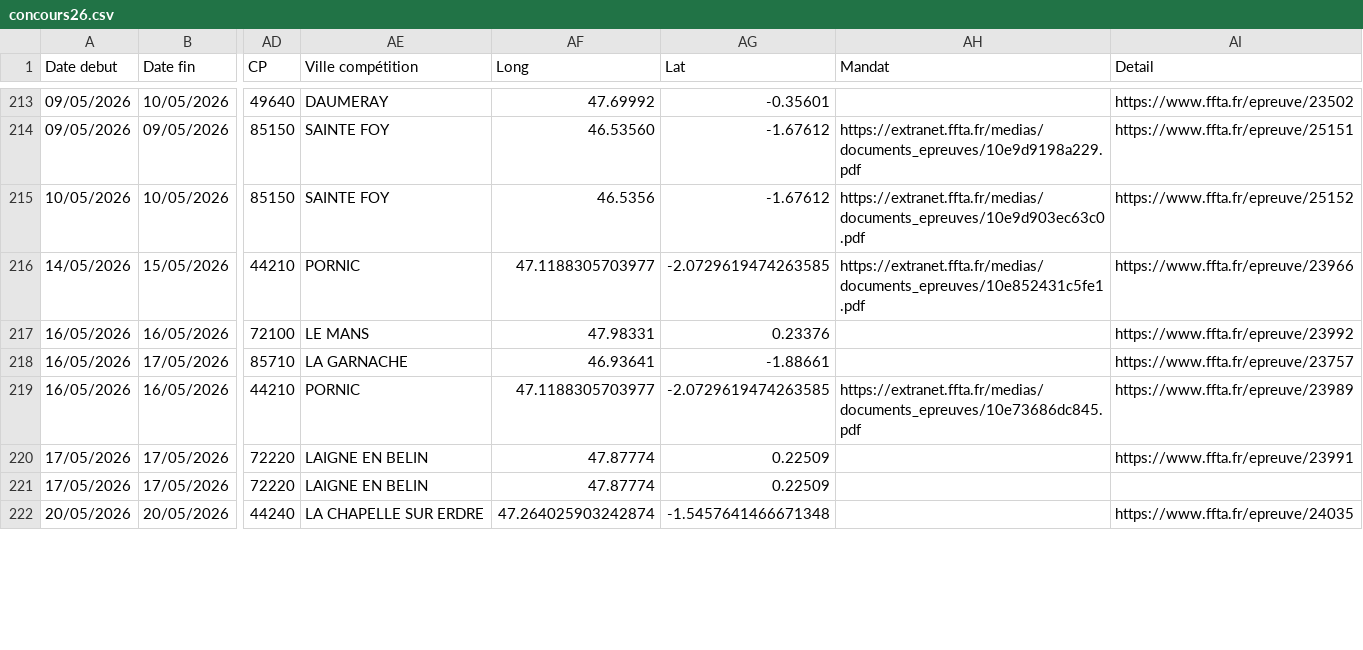
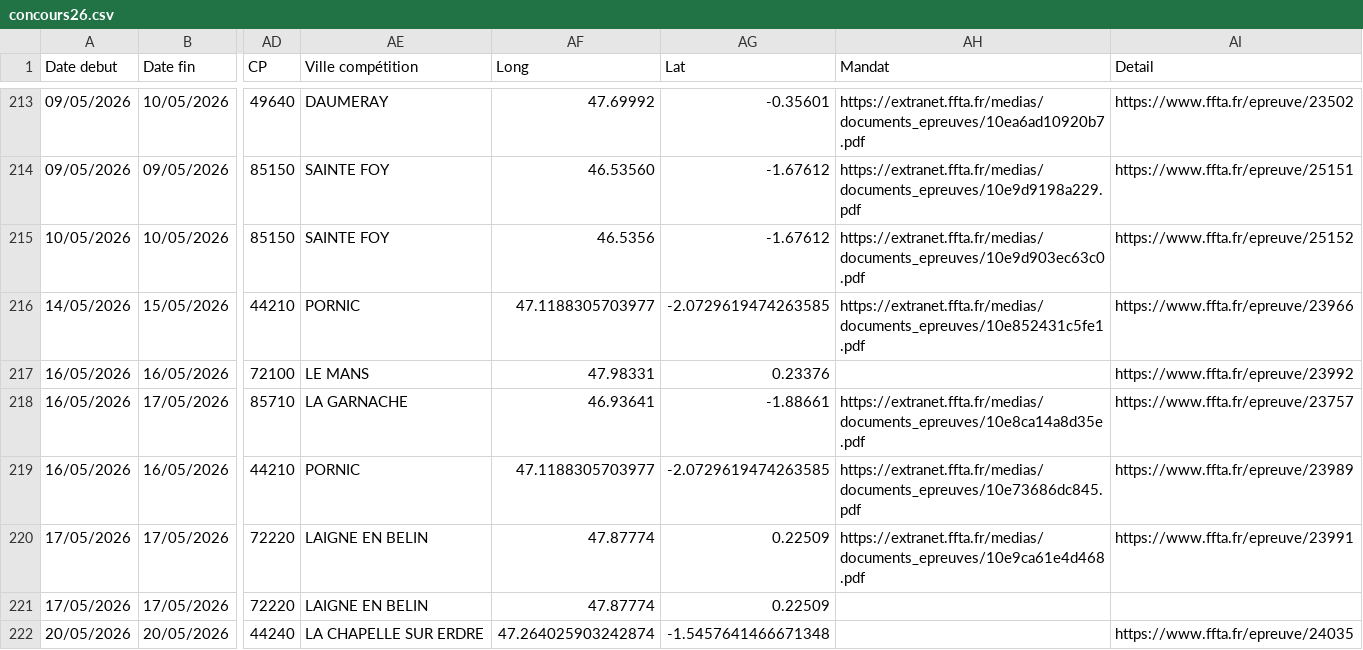
Before and after one commit to Comite-regional/calendrier, a CSV file: concours26.csv, drawn as a sheet; only a part is shown, gaps mark what is left out; the diff covers the shown part only; the diff names each change by its address in the sheet, - before the commit and + after, or states it on an @@ line.

```diff
--- a/concours26.csv
+++ b/concours26.csv
-AH213 (Mandat): (empty)
+AH213 (Mandat): https://extranet.ffta.fr/medias/documents_epreuves/10ea6ad10920b7.pdf
-AH218 (Mandat): (empty)
+AH218 (Mandat): https://extranet.ffta.fr/medias/documents_epreuves/10e8ca14a8d35e.pdf
-AH220 (Mandat): (empty)
+AH220 (Mandat): https://extranet.ffta.fr/medias/documents_epreuves/10e9ca61e4d468.pdf
```
Also changed, not shown: 34 edited cells elsewhere in this file.
